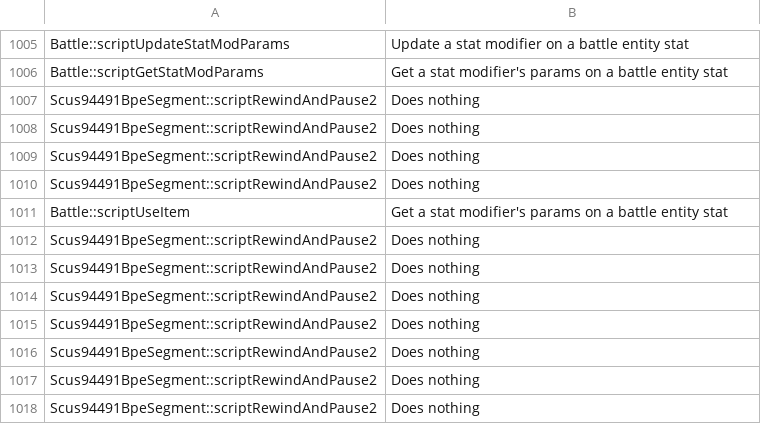
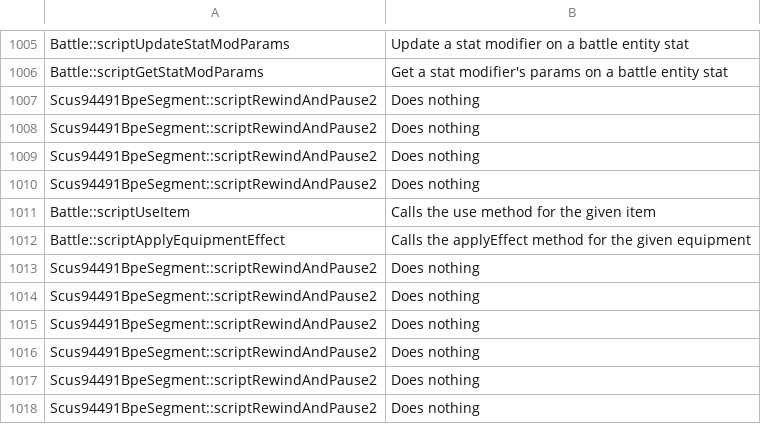
Before and after one commit to Legend-of-Dragoon-Modding/Severed-Chains, a CSV file: patches/meta/descriptions.csv, drawn as a sheet; only a part is shown, gaps mark what is left out.

```diff
--- a/patches/meta/descriptions.csv
+++ b/patches/meta/descriptions.csv
@@ -1010,4 +1010,4 @@
 "Scus94491BpeSegment::scriptRewindAndPause2","Does nothing"
-"Battle::scriptUseItem","Get a stat modifier's params on a battle entity stat"
-"Scus94491BpeSegment::scriptRewindAndPause2","Does nothing"
+"Battle::scriptUseItem","Calls the use method for the given item"
+"Battle::scriptApplyEquipmentEffect","Calls the applyEffect method for the given equipment"
 "Scus94491BpeSegment::scriptRewindAndPause2","Does nothing"
```
Also changed, not shown: patches/meta/params.csv, 10 other files.
